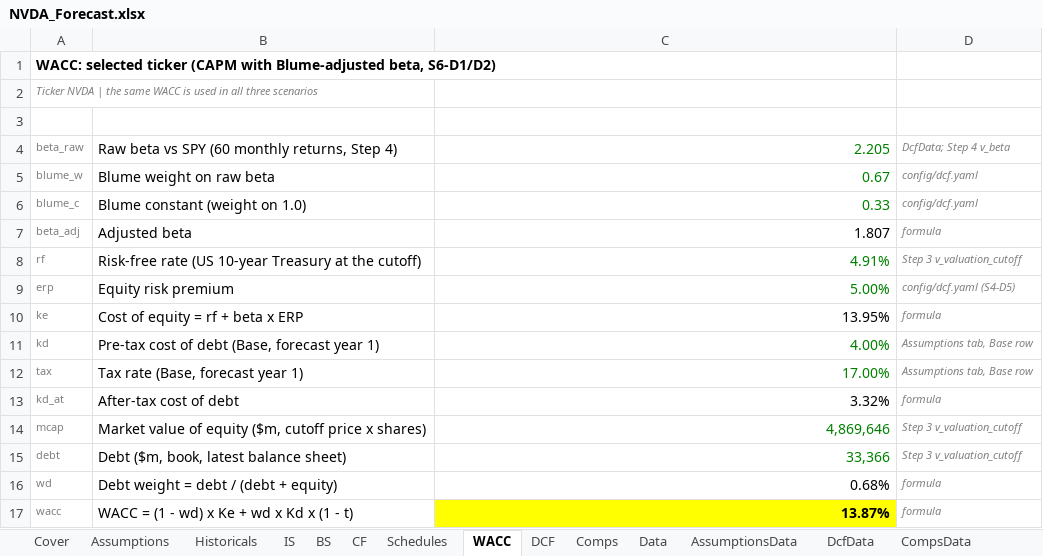
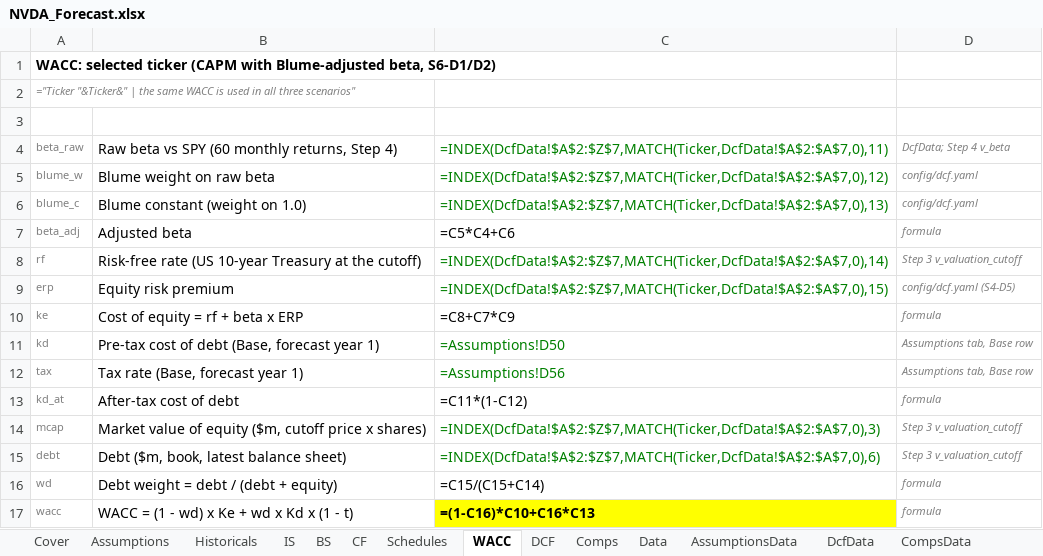
Before and after one commit to KyanSoni/nvda-stock-analysis, an Excel workbook: excel/NVDA_Forecast.xlsx, sheet WACC, drawn as a sheet; values as stored, in another font and other column widths than the file's, no borders; formulas without a stored value are shown as written; the diff names each change by its address in the sheet, - before the commit and + after, or states it on an @@ line.

Commit message:
Refresh A: Q3 FY2027 results and CEO change; Buy, target $245
Stage A refresh to the 18 Nov 2026 cutoff (R-D1 to R-D7).
FY2027 from 9M actuals + Q4 guidance (Q3 press release, unaudited; 10-Q pending, I-91).
Scenario weights 35/45/20 for governance risk. Dividend fixed (I-89).
Nasdaq consensus cross-check outside tolerance, logged and left failing (I-90).

```diff
--- a/excel/NVDA_Forecast.xlsx (sheet WACC)
+++ b/excel/NVDA_Forecast.xlsx (sheet WACC)
-A2: Ticker NVDA | the same WACC is used in all three scenarios
+A2: ="Ticker "&Ticker&" | the same WACC is used in all three scenarios"
-C4: 2.205
+C4: =INDEX(DcfData!$A$2:$Z$7,MATCH(Ticker,DcfData!$A$2:$A$7,0),11)
-C5: 0.67
+C5: =INDEX(DcfData!$A$2:$Z$7,MATCH(Ticker,DcfData!$A$2:$A$7,0),12)
-C6: 0.33
+C6: =INDEX(DcfData!$A$2:$Z$7,MATCH(Ticker,DcfData!$A$2:$A$7,0),13)
-C7: 1.807
+C7: =C5*C4+C6
-C8: 4.91%
+C8: =INDEX(DcfData!$A$2:$Z$7,MATCH(Ticker,DcfData!$A$2:$A$7,0),14)
-C9: 5.00%
+C9: =INDEX(DcfData!$A$2:$Z$7,MATCH(Ticker,DcfData!$A$2:$A$7,0),15)
-C10: 13.95%
+C10: =C8+C7*C9
-C11: 4.00%
+C11: =Assumptions!D50
-C12: 17.00%
+C12: =Assumptions!D56
-C13: 3.32%
+C13: =C11*(1-C12)
-C14: 4,869,646
+C14: =INDEX(DcfData!$A$2:$Z$7,MATCH(Ticker,DcfData!$A$2:$A$7,0),3)
-C15: 33,366
+C15: =INDEX(DcfData!$A$2:$Z$7,MATCH(Ticker,DcfData!$A$2:$A$7,0),6)
-C16: 0.68%
+C16: =C15/(C15+C14)
-C17: 13.87%
+C17: =(1-C16)*C10+C16*C13
```
Also changed, not shown: sheet Assumptions, sheet Comps, sheet AssumptionsData, sheet Historicals, sheet DCF, sheet IS, 7 more sheets, charts or pictures, excel/NVDA_Simple_DCF.xlsx, 13 other files.
